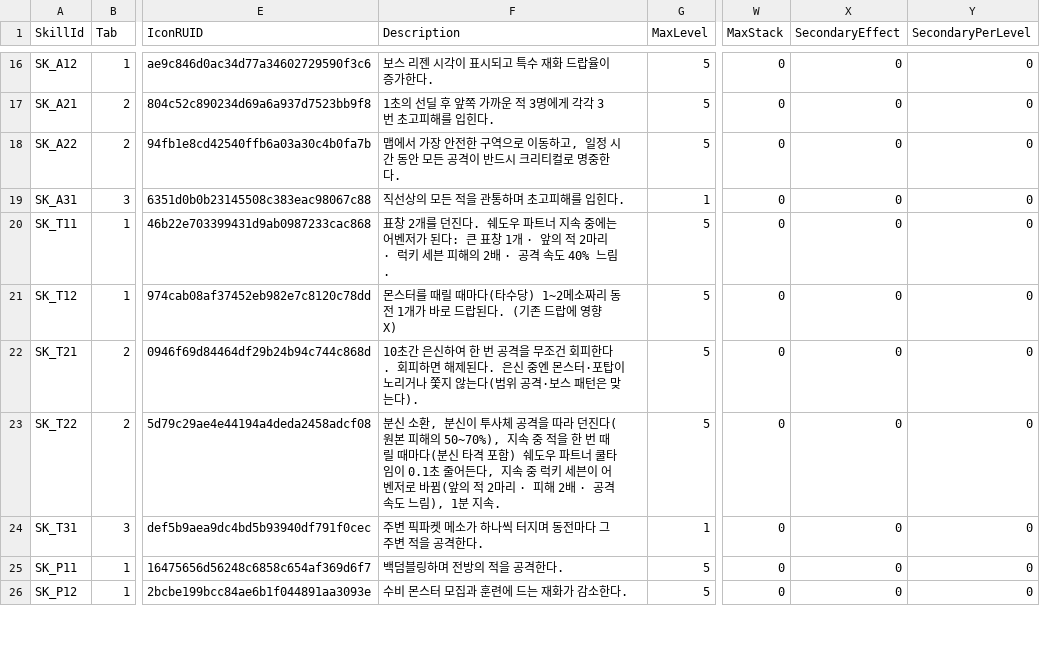
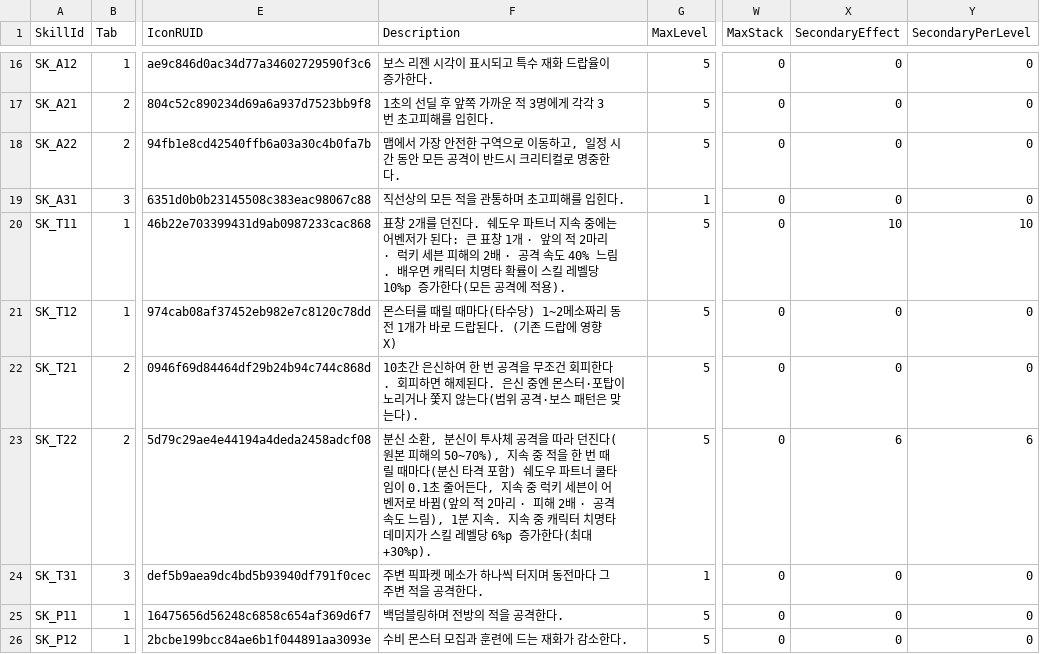
Before and after one commit to alsrn5172/villagedefense, a CSV file: RootDesk/MyDesk/SkillInfo.csv, drawn as a sheet; only a part is shown, gaps mark what is left out; the diff names each change by its address in the sheet, - before the commit and + after, or states it on an @@ line.

```diff
--- a/RootDesk/MyDesk/SkillInfo.csv
+++ b/RootDesk/MyDesk/SkillInfo.csv
-F20 (Description): …40% 느림.
+F20 (Description): …40% 느림. 배우면 캐릭터 치명타 확률이 스킬 레벨당 10%p 증가한다(모든 공격에 적용).
-X20 (SecondaryEffect): 0
+X20 (SecondaryEffect): 10
-Y20 (SecondaryPerLevel): 0
+Y20 (SecondaryPerLevel): 10
-F23 (Description): …지속.
+F23 (Description): …지속. 지속 중 캐릭터 치명타 데미지가 스킬 레벨당 6%p 증가한다(최대 +30%p).
-X23 (SecondaryEffect): 0
+X23 (SecondaryEffect): 6
-Y23 (SecondaryPerLevel): 0
+Y23 (SecondaryPerLevel): 6
```
Also changed, not shown: RootDesk/MyDesk/EnhanceSlotBonus.csv, RootDesk/MyDesk/ItemInfo.csv, 22 other files.
